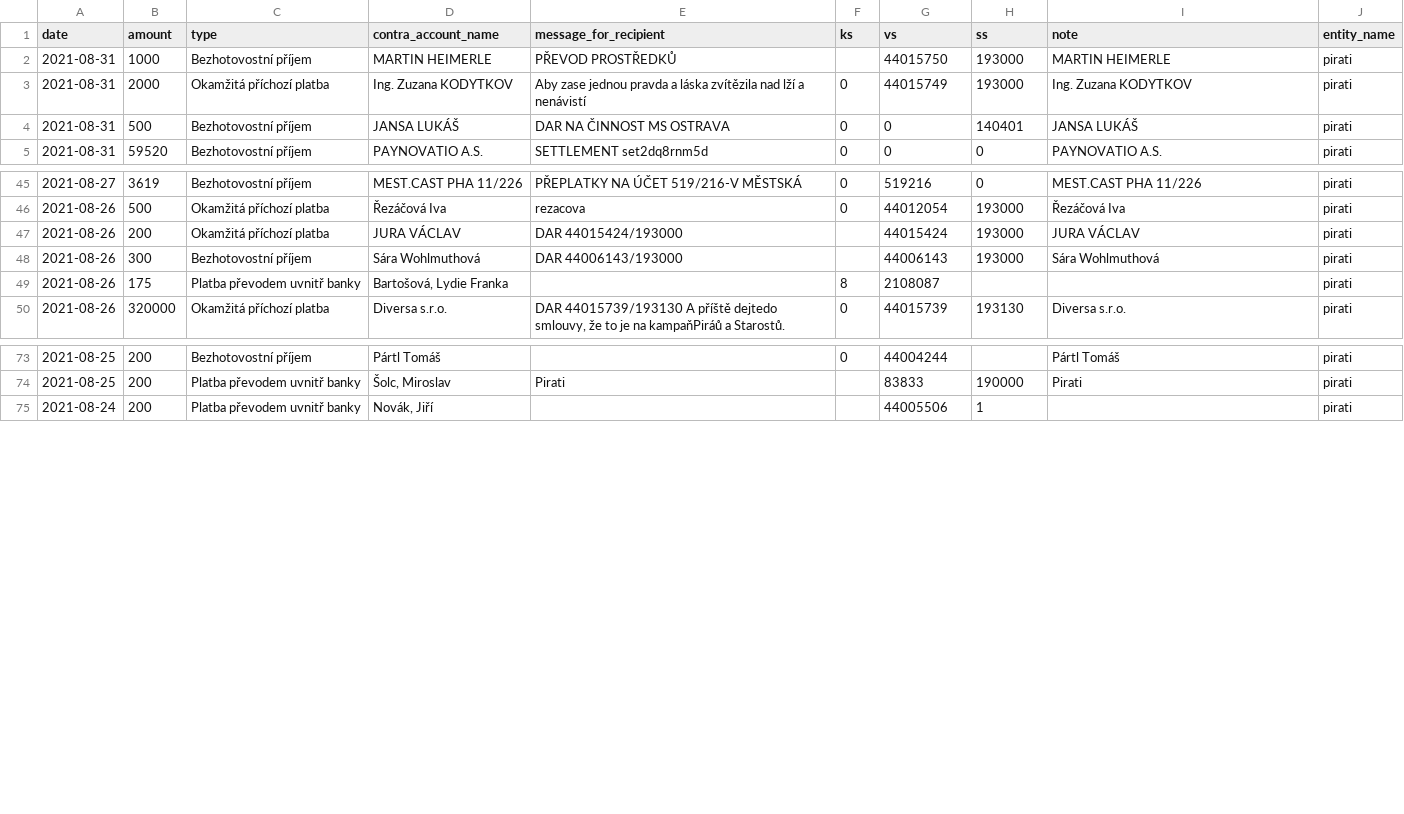
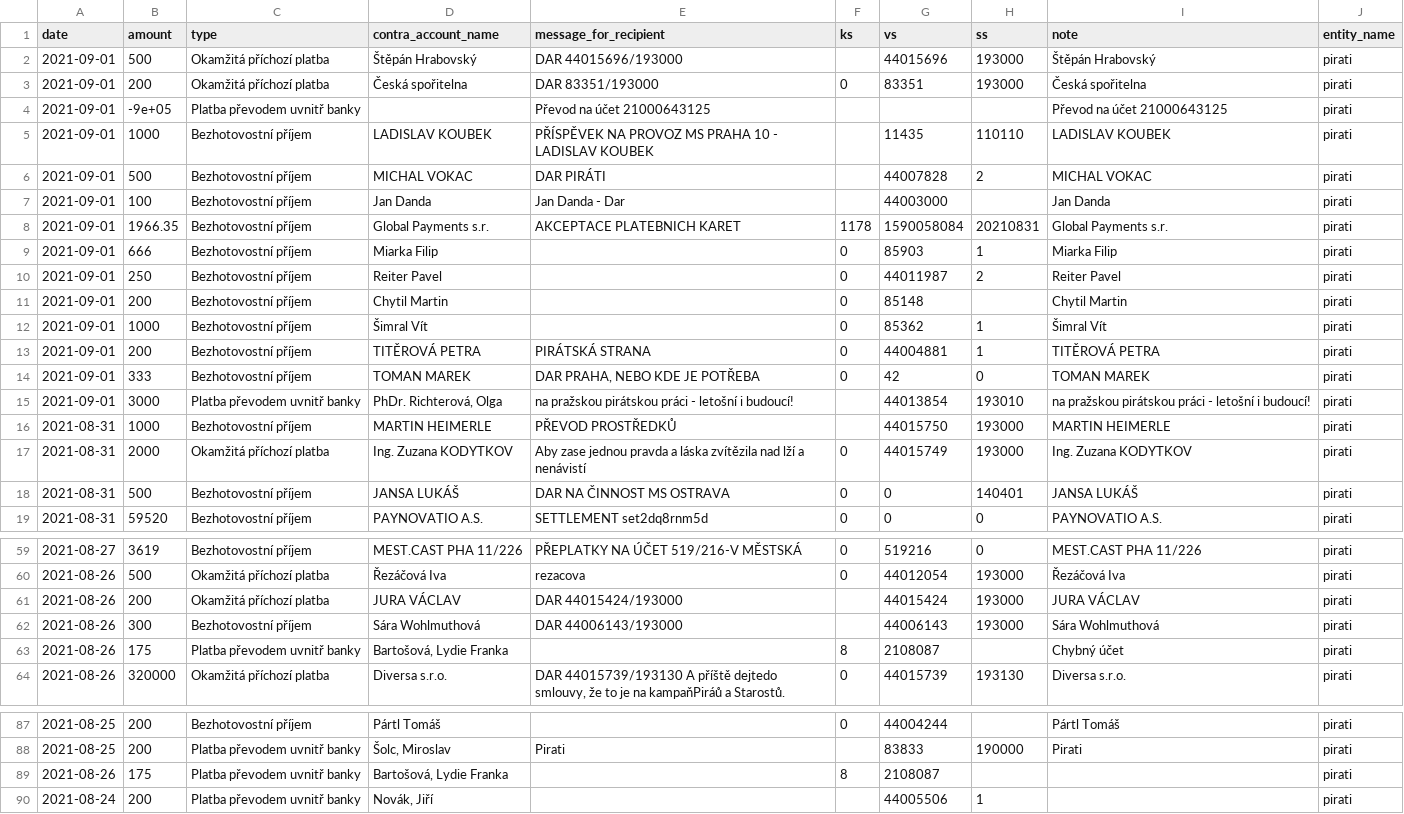
Before and after one commit to opop999/transparent_election_accounts, a CSV file: data/donation_accounts/individual_donation_accounts/pirati.csv, drawn as a sheet; only a part is shown, gaps mark what is left out.

```diff
--- a/data/donation_accounts/individual_donation_accounts/pirati.csv
+++ b/data/donation_accounts/individual_donation_accounts/pirati.csv
@@ -1,2 +1,16 @@
 date,amount,type,contra_account_name,message_for_recipient,ks,vs,ss,note,entity_name
+2021-09-01,500,Okamžitá příchozí platba,Štěpán Hrabovský,DAR 44015696/193000,,44015696,193000,Štěpán Hrabovský,pirati
+2021-09-01,200,Okamžitá příchozí platba,Česká spořitelna,DAR 83351/193000,0,83351,193000,Česká spořitelna,pirati
+2021-09-01,-9e+05,Platba převodem uvnitř banky,"",Převod na účet 21000643125,,,,Převod na účet 21000643125,pirati
+2021-09-01,1000,Bezhotovostní příjem,LADISLAV KOUBEK,PŘÍSPĚVEK NA PROVOZ MS PRAHA 10 - LADISLAV KOUBEK,,11435,110110,LADISLAV KOUBEK,pirati
+2021-09-01,500,Bezhotovostní příjem,MICHAL VOKAC,DAR PIRÁTI,,44007828,2,MICHAL VOKAC,pirati
+2021-09-01,100,Bezhotovostní příjem,Jan Danda,Jan Danda - Dar,,44003000,,Jan Danda,pirati
+2021-09-01,1966.35,Bezhotovostní příjem,Global Payments s.r.,AKCEPTACE PLATEBNICH KARET,1178,1590058084,20210831,Global Payments s.r.,pirati
+2021-09-01,666,Bezhotovostní příjem,Miarka Filip,"",0,85903,1,Miarka Filip,pirati
+2021-09-01,250,Bezhotovostní příjem,Reiter Pavel,"",0,44011987,2,Reiter Pavel,pirati
+2021-09-01,200,Bezhotovostní příjem,Chytil Martin,"",0,85148,,Chytil Martin,pirati
+2021-09-01,1000,Bezhotovostní příjem,Šimral Vít,"",0,85362,1,Šimral Vít,pirati
+2021-09-01,200,Bezhotovostní příjem,TITĚROVÁ PETRA,PIRÁTSKÁ STRANA,0,44004881,1,TITĚROVÁ PETRA,pirati
+2021-09-01,333,Bezhotovostní příjem,TOMAN MAREK,"DAR PRAHA, NEBO KDE JE POTŘEBA",0,42,0,TOMAN MAREK,pirati
+2021-09-01,3000,Platba převodem uvnitř banky,"PhDr. Richterová, Olga",na pražskou pirátskou práci - letošní i budoucí!,,44013854,193010,na pražskou pirátskou práci - letošní i budoucí!,pirati
 2021-08-31,1000,Bezhotovostní příjem,MARTIN HEIMERLE,PŘEVOD PROSTŘEDKŮ,,44015750,193000,MARTIN HEIMERLE,pirati
@@ -48,3 +62,3 @@ date,amount,type,contra_account_name,message_for_recipient,ks,vs,ss,note,entity_
 2021-08-26,300,Bezhotovostní příjem,Sára Wohlmuthová,DAR 44006143/193000,,44006143,193000,Sára Wohlmuthová,pirati
-2021-08-26,175,Platba převodem uvnitř banky,"Bartošová, Lydie Franka","",8,2108087,,"",pirati
+2021-08-26,175,Platba převodem uvnitř banky,"Bartošová, Lydie Franka","",8,2108087,,Chybný účet,pirati
 2021-08-26,320000,Okamžitá příchozí platba,Diversa s.r.o.,"DAR 44015739/193130 A příště dejtedo smlouvy, že to je na kampaňPiráů a Starostů.",0,44015739,193130,Diversa s.r.o.,pirati
@@ -74,2 +88,3 @@ date,amount,type,contra_account_name,message_for_recipient,ks,vs,ss,note,entity_
 2021-08-25,200,Platba převodem uvnitř banky,"Šolc, Miroslav",Pirati,,83833,190000,Pirati,pirati
+2021-08-26,175,Platba převodem uvnitř banky,"Bartošová, Lydie Franka","",8,2108087,,"",pirati
 2021-08-24,200,Platba převodem uvnitř banky,"Novák, Jiří","",,44005506,1,"",pirati
```
Also changed, not shown: data/donation_accounts/individual_donation_accounts/trikolora.csv, data/donation_accounts/individual_donation_accounts/zeleni.csv, 38 other files.
